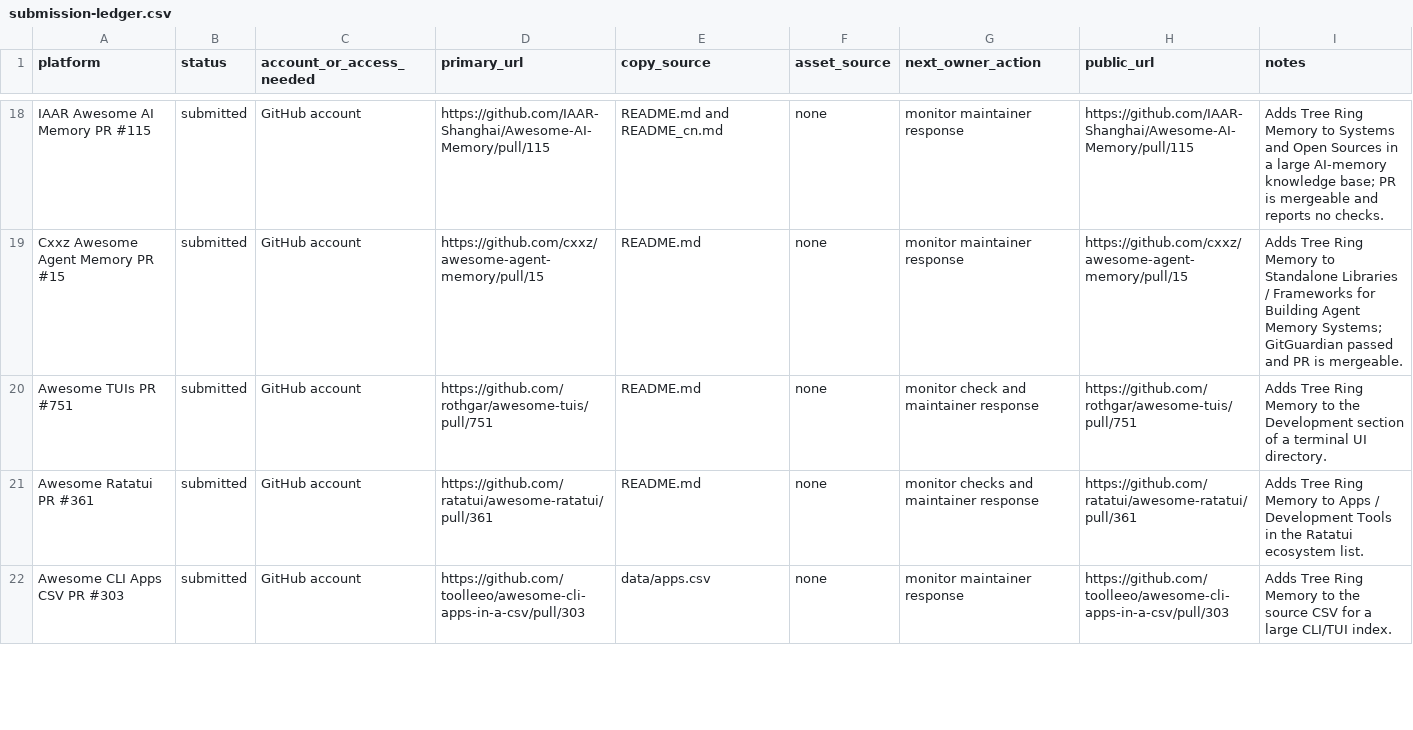
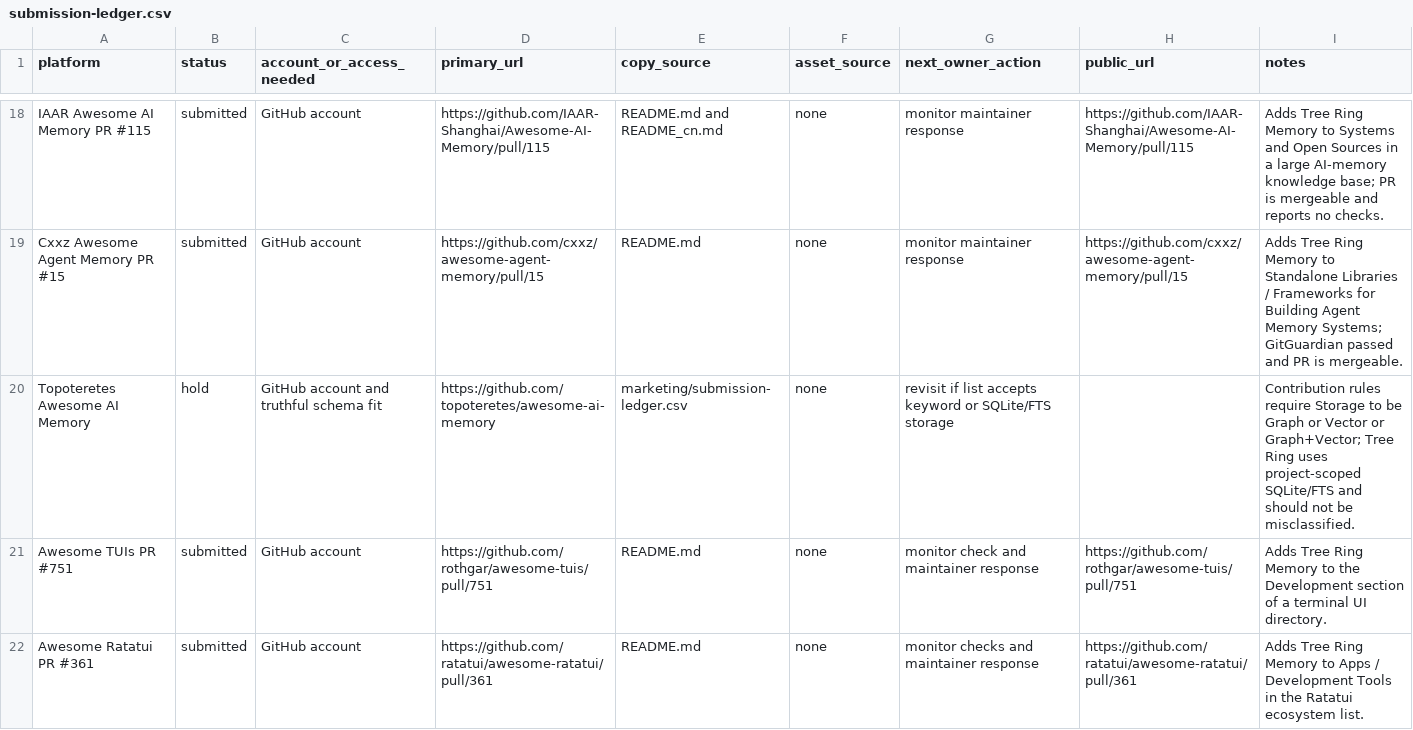
Before and after one commit to TerminallyLazy/Tree-Ring-Memory, a CSV file: marketing/submission-ledger.csv, drawn as a sheet; only a part is shown, gaps mark what is left out; the shorter side is filled out with more unchanged rows.

Commit message:
Record topoteretes memory list hold

```diff
--- a/marketing/submission-ledger.csv
+++ b/marketing/submission-ledger.csv
@@ -19,2 +19,3 @@ IAAR Awesome AI Memory PR #115,submitted,GitHub account,https://github.com/IAAR-
 Cxxz Awesome Agent Memory PR #15,submitted,GitHub account,https://github.com/cxxz/awesome-agent-memory/pull/15,README.md,none,monitor maintainer response,https://github.com/cxxz/awesome-agent-memory/pull/15,Adds Tree Ring Memory to Standalone Libraries / Frameworks for Building Agent Memory Systems; GitGuardian passed and PR is mergeable.
+Topoteretes Awesome AI Memory,hold,GitHub account and truthful schema fit,https://github.com/topoteretes/awesome-ai-memory,marketing/submission-ledger.csv,none,revisit if list accepts keyword or SQLite/FTS storage,,Contribution rules require Storage to be Graph or Vector or Graph+Vector; Tree Ring uses project-scoped SQLite/FTS and should not be misclassified.
 Awesome TUIs PR #751,submitted,GitHub account,https://github.com/rothgar/awesome-tuis/pull/751,README.md,none,monitor check and maintainer response,https://github.com/rothgar/awesome-tuis/pull/751,Adds Tree Ring Memory to the Development section of a terminal UI directory.
```
Also changed, not shown: marketing/outreach-crm.csv, 2 other files.
